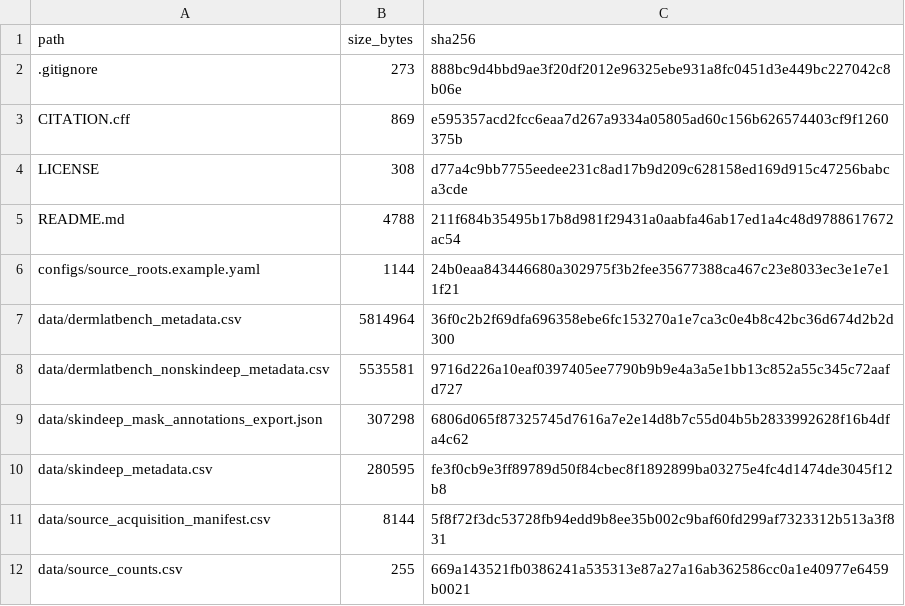
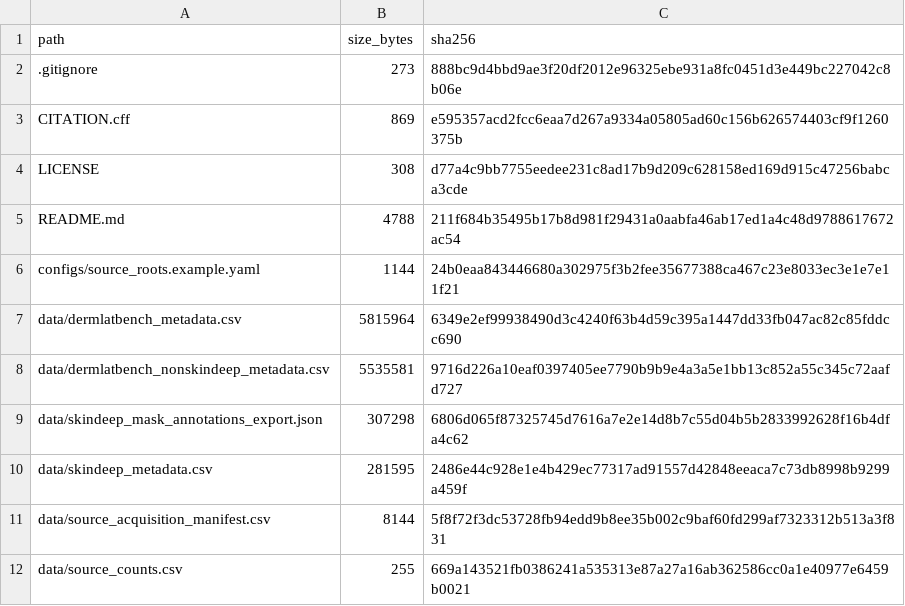
Before and after one commit to Coder231212/DermLatBench, a CSV file: repo_file_manifest.csv, drawn as a sheet; only a part is shown.

```diff
--- a/repo_file_manifest.csv
+++ b/repo_file_manifest.csv
@@ -6,6 +6,6 @@ README.md,4788,211f684b35495b17b8d981f29431a0aabfa46ab17ed1a4c48d9788617672ac54
 configs/source_roots.example.yaml,1144,24b0eaa843446680a302975f3b2fee35677388ca467c23e8033ec3e1e7e11f21
-data/dermlatbench_metadata.csv,5814964,36f0c2b2f69dfa696358ebe6fc153270a1e7ca3c0e4b8c42bc36d674d2b2d300
+data/dermlatbench_metadata.csv,5815964,6349e2ef99938490d3c4240f63b4d59c395a1447dd33fb047ac82c85fddcc690
 data/dermlatbench_nonskindeep_metadata.csv,5535581,9716d226a10eaf0397405ee7790b9b9e4a3a5e1bb13c852a55c345c72aafd727
 data/skindeep_mask_annotations_export.json,307298,6806d065f87325745d7616a7e2e14d8b7c55d04b5b2833992628f16b4dfa4c62
-data/skindeep_metadata.csv,280595,fe3f0cb9e3ff89789d50f84cbec8f1892899ba03275e4fc4d1474de3045f12b8
+data/skindeep_metadata.csv,281595,2486e44c928e1e4b429ec77317ad91557d42848eeaca7c73db8998b9299a459f
 data/source_acquisition_manifest.csv,8144,5f8f72f3dc53728fb94edd9b8ee35b002c9baf60fd299af7323312b513a3f831
```
Also changed, not shown: data/skindeep_metadata.csv, 1 other file.
